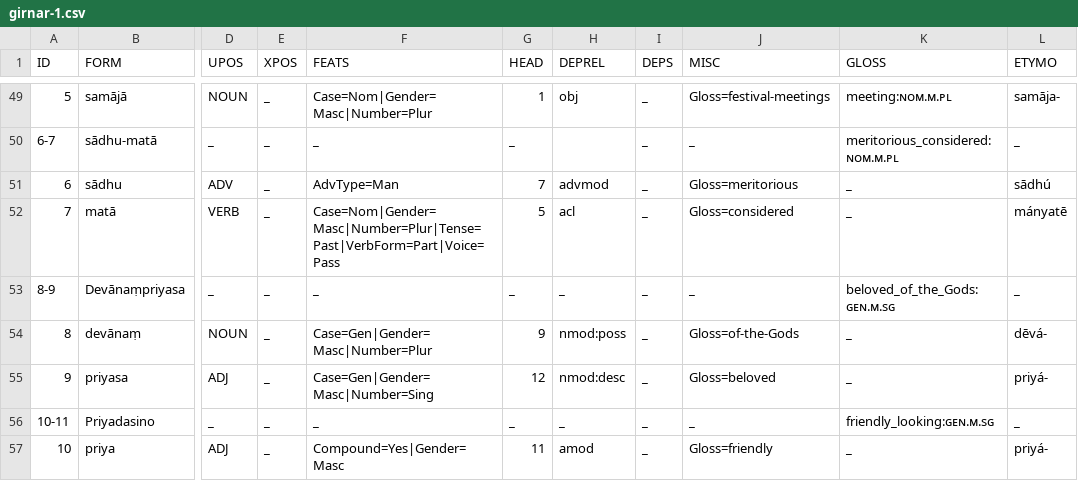
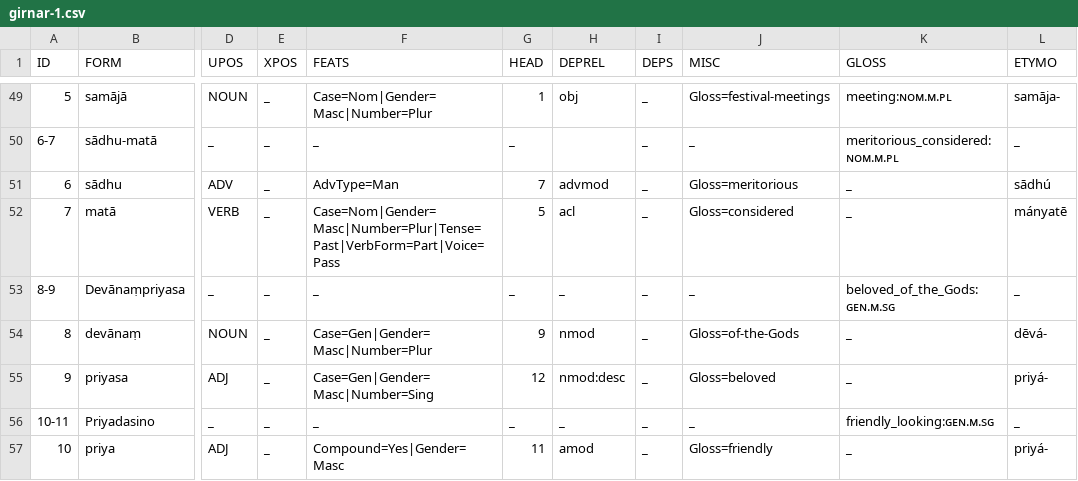
Before and after one commit to UniversalDependencies/UD_Prakrit-DIPI, a CSV file: not-to-release/csv/girnar-1.csv, drawn as a sheet; only a part is shown, gaps mark what is left out; the diff covers the shown part only; the diff names each change by its address in the sheet, - before the commit and + after, or states it on an @@ line.

```diff
--- a/not-to-release/csv/girnar-1.csv
+++ b/not-to-release/csv/girnar-1.csv
-H54 (DEPREL): nmod:poss
+H54 (DEPREL): nmod
```
Also changed, not shown: 7 edited cells elsewhere in this file, not-to-release/csv/girnar-2.csv, 6 other files.
